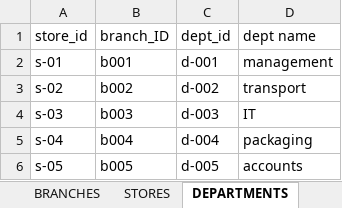
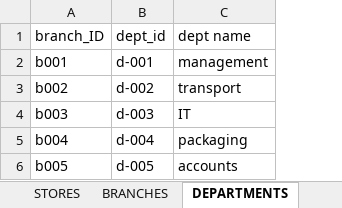
Before and after one commit to elvinkevin/SQL-STUDY, an Excel workbook: jumia_database.xlsx, sheet DEPARTMENTS, drawn as a sheet; values as stored, in another font and other column widths than the file's, no borders; the diff names each change by its address in the sheet, - before the commit and + after, or states it on an @@ line.

```diff
--- a/jumia_database.xlsx (sheet DEPARTMENTS)
+++ b/jumia_database.xlsx (sheet DEPARTMENTS)
@@ sheet tab order changed: STORES | BRANCHES | DEPARTMENTS @@
-column A (store_id), rows 2-6: s-01 | s-02 | s-03 | s-04 | s-05
```
Also changed, not shown: sheet ACCOUNTS, sheet STORES, sheet ORDER, sheet CUSTOMERS, sheet BRANCHES, sheet ORDER DETAILS, other sheet tabs, 2 other files.
